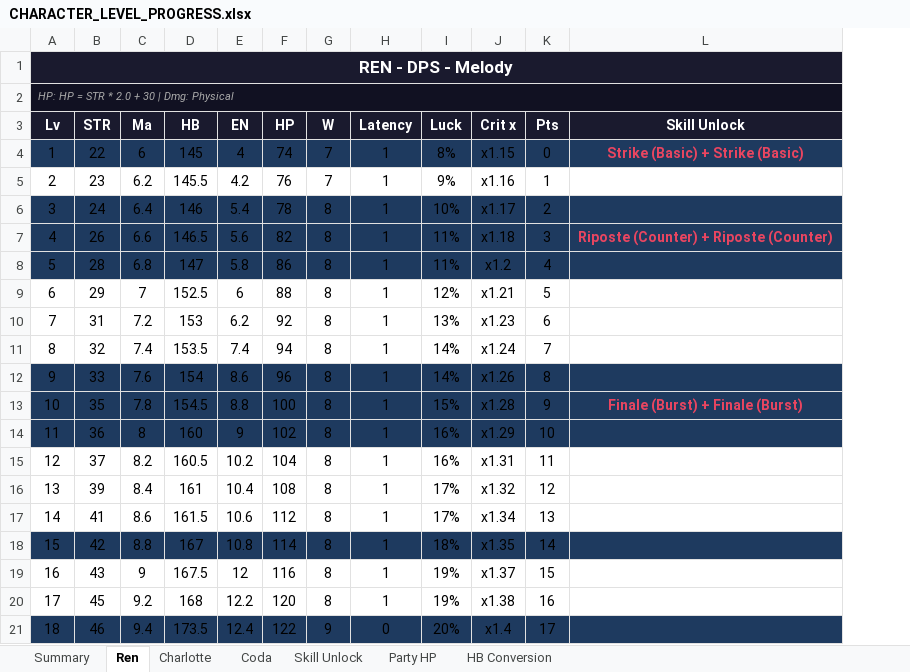
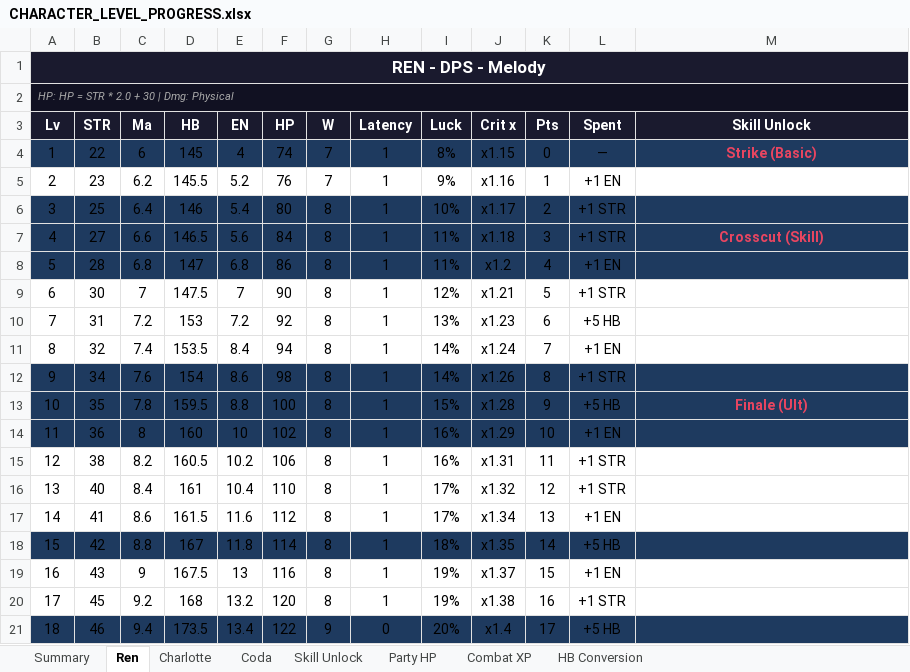
Before and after one commit to KayD-GameDev/Fractured-Chorus, an Excel workbook: docs/combat/CHARACTER_LEVEL_PROGRESS.xlsx, sheet Ren, drawn as a sheet; values as stored, in another font and other column widths than the file's, no borders; addresses are those after the commit; the diff names each change by its address in the sheet, - before the commit and + after, or states it on an @@ line.

```diff
--- a/docs/combat/CHARACTER_LEVEL_PROGRESS.xlsx (sheet Ren)
+++ b/docs/combat/CHARACTER_LEVEL_PROGRESS.xlsx (sheet Ren)
+sheet tab: Combat XP
+column L (Spent), rows 4-21: — | +1 EN | +1 STR | +1 STR | +1 EN | +1 STR | +5 HB | +1 EN | +1 STR | +5 HB | +1 EN | +1 STR | +1 STR | +1 EN | +5 HB | +1 EN | +1 STR | +5 HB
-M4 (Skill Unlock): Strike (Basic) + Strike (Basic)
+M4 (Skill Unlock): Strike (Basic)
-E5 (EN): 4.2
+E5 (EN): 5.2
-B6 (STR): 24
+B6 (STR): 25
-F6 (HP): 78
+F6 (HP): 80
-B7 (STR): 26
+B7 (STR): 27
-F7 (HP): 82
+F7 (HP): 84
-M7 (Skill Unlock): Riposte (Counter) + Riposte (Counter)
+M7 (Skill Unlock): Crosscut (Skill)
-E8 (EN): 5.8
+E8 (EN): 6.8
-B9 (STR): 29
+B9 (STR): 30
-D9 (HB): 152.5
+D9 (HB): 147.5
-E9 (EN): 6
+E9 (EN): 7
-F9 (HP): 88
+F9 (HP): 90
-E10 (EN): 6.2
+E10 (EN): 7.2
-E11 (EN): 7.4
+E11 (EN): 8.4
-B12 (STR): 33
+B12 (STR): 34
-F12 (HP): 96
+F12 (HP): 98
-D13 (HB): 154.5
+D13 (HB): 159.5
-M13 (Skill Unlock): Finale (Burst) + Finale (Burst)
+M13 (Skill Unlock): Finale (Ult)
-E14 (EN): 9
+E14 (EN): 10
-B15 (STR): 37
+B15 (STR): 38
-F15 (HP): 104
+F15 (HP): 106
-B16 (STR): 39
+B16 (STR): 40
-F16 (HP): 108
+F16 (HP): 110
-E17 (EN): 10.6
+E17 (EN): 11.6
-E18 (EN): 10.8
+E18 (EN): 11.8
-E19 (EN): 12
+E19 (EN): 13
-E20 (EN): 12.2
+E20 (EN): 13.2
-E21 (EN): 12.4
+E21 (EN): 13.4
```
Also changed, not shown: sheet Summary, sheet Charlotte, sheet Coda, sheet Party HP, sheet Skill Unlock, 30 other files.
